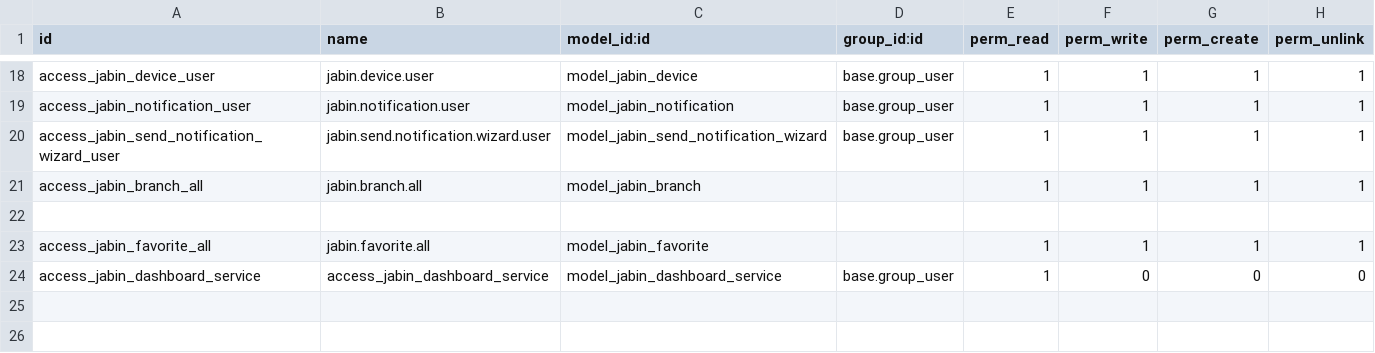
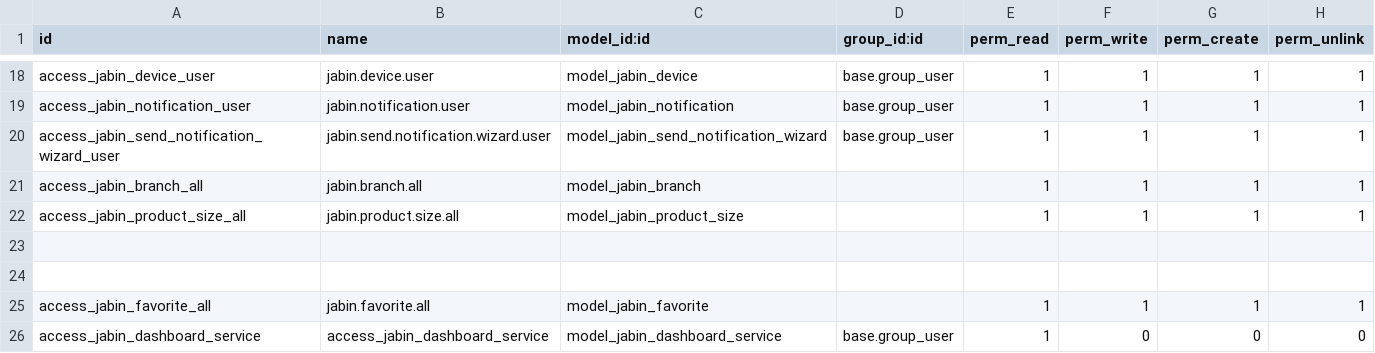
Before and after one commit to Gaber65/dhabayih_almamlakat_dashbaord, a CSV file: odoo/custom_addons/jabin_dashboard/security/ir.model.access.csv, drawn as a sheet; only a part is shown, gaps mark what is left out; the diff names each change by its address in the sheet, - before the commit and + after, or states it on an @@ line.

Commit message:
feat: checkout fixes, size options, and admin order notifications

```diff
--- a/odoo/custom_addons/jabin_dashboard/security/ir.model.access.csv
+++ b/odoo/custom_addons/jabin_dashboard/security/ir.model.access.csv
+row 22: access_jabin_product_size_all | jabin.product.size.all | model_jabin_product_size |  | 1 | 1 | 1 | 1
+row 23: (empty)
```
Also changed, not shown: 31 other files.
